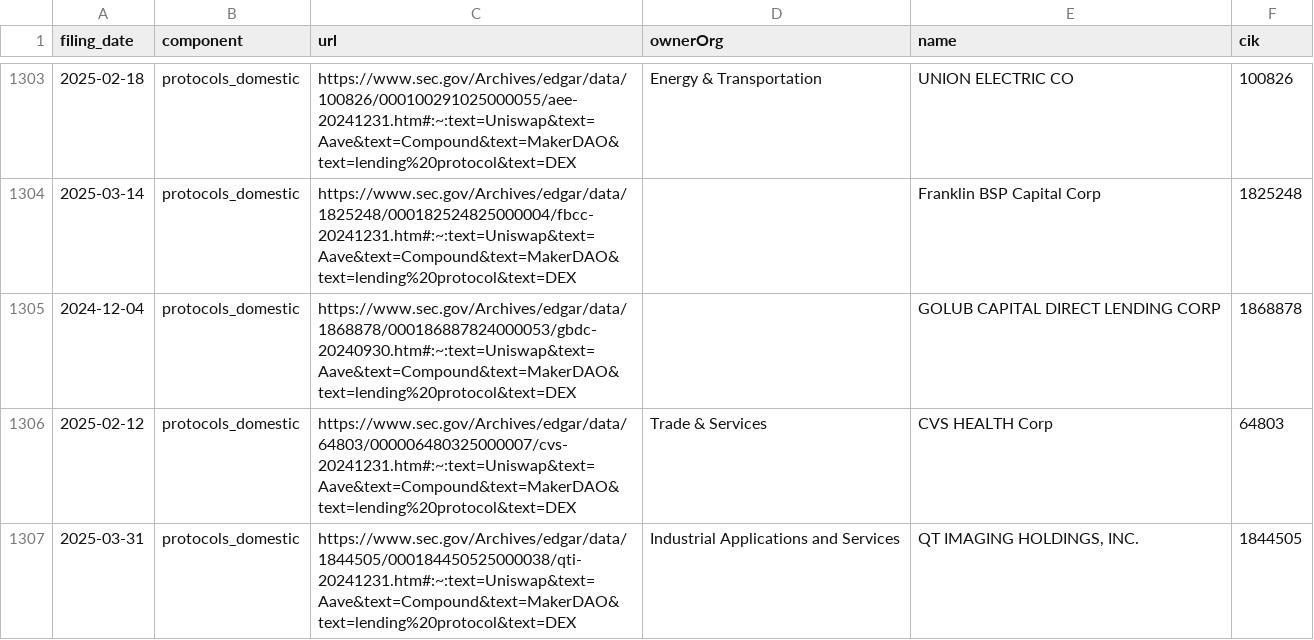
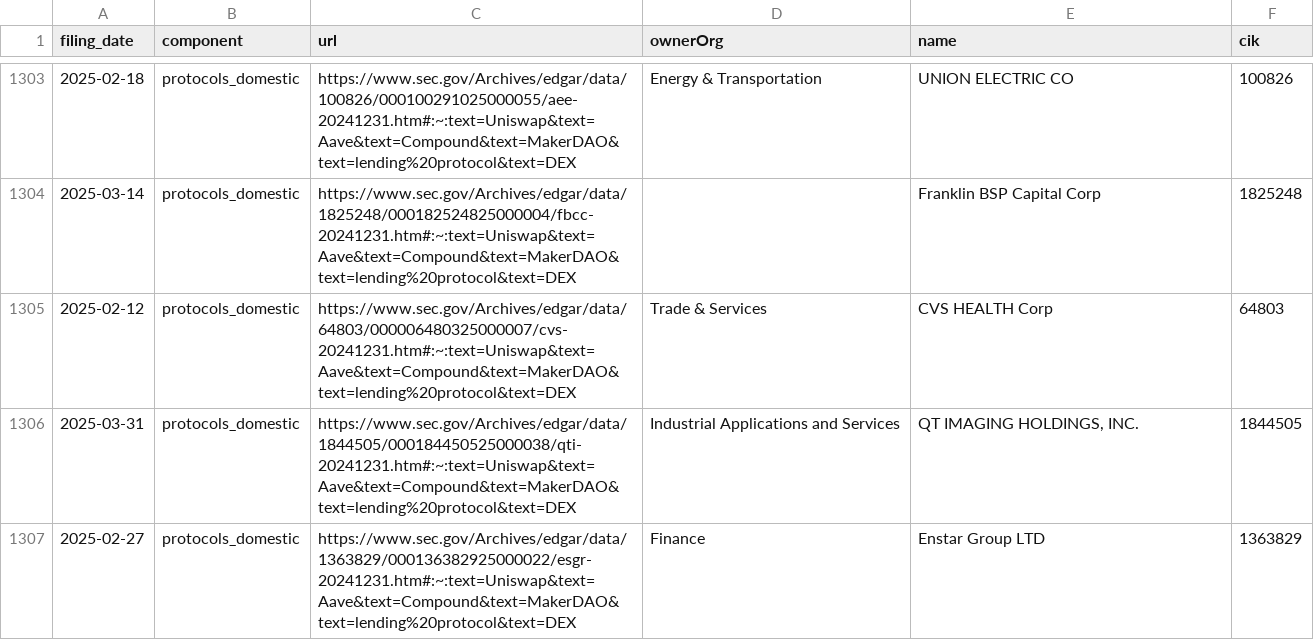
Before and after one commit to john-friedman/datamule-indicators, a CSV file: indicators/format1/Blockchain/defi/references.csv, drawn as a sheet; only a part is shown, gaps mark what is left out; the shorter side is filled out with more unchanged rows; the diff names each change by its address in the sheet, - before the commit and + after, or states it on an @@ line.

```diff
--- a/indicators/format1/Blockchain/defi/references.csv
+++ b/indicators/format1/Blockchain/defi/references.csv
-row 1305: 2024-12-04 | protocols_domestic | https://www.sec.gov/Archives/edgar/data/1868878/000186887824000053/gbdc-20240930.htm#:~:text=Uniswap&text=Aave&text=Compound&text=MakerDAO&text=lending%20protocol&text=DEX |  | GOLUB CAPITAL DIRECT LENDING CORP | 1868878
```
Also changed, not shown: data/filer_names/listed_filer_dotcom_names_daily.csv, data/filer_names/unlisted_filer_dotcom_names_daily.csv, 10 other files.
